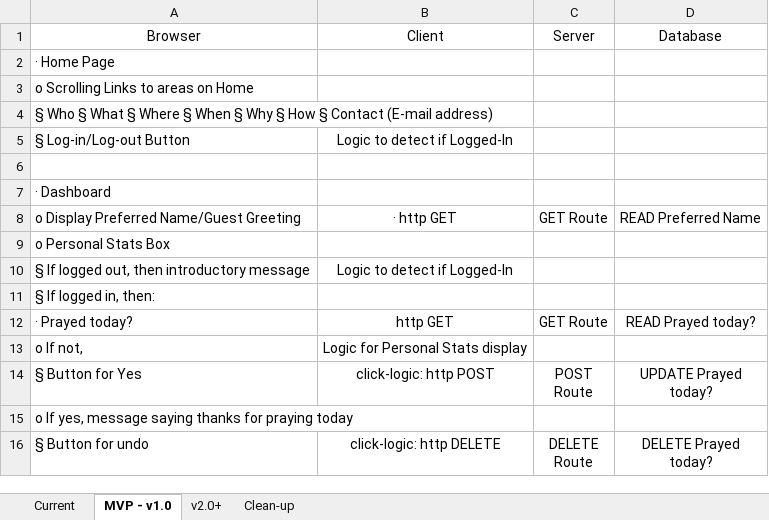
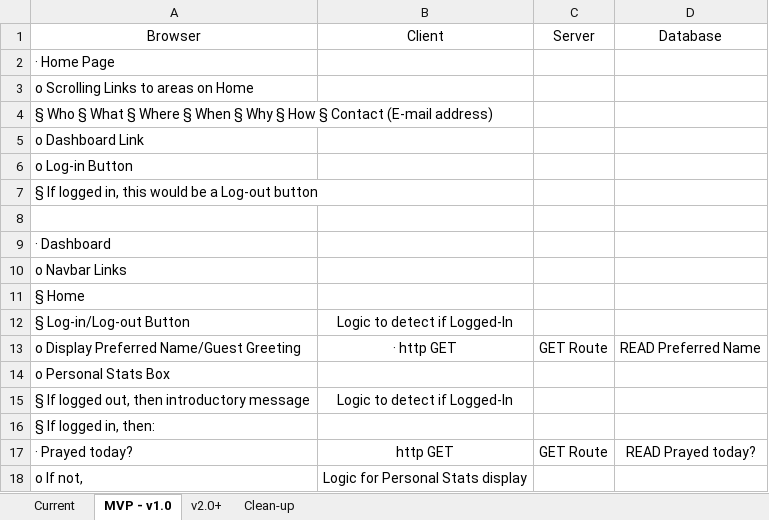
Before and after one commit to ThatSpaceGuy/Prime-Solo-Project-groupVance, an Excel workbook: Total Mercy Swim Lanes.xlsx, sheet MVP - v1.0, drawn as a sheet; only a part is shown; the shorter side is filled out with more unchanged rows; values as stored, in another font and other column widths than the file's, no borders; the diff names each change by its address in the sheet, - before the commit and + after, or states it on an @@ line.

```diff
--- a/Total Mercy Swim Lanes.xlsx (sheet MVP - v1.0)
+++ b/Total Mercy Swim Lanes.xlsx (sheet MVP - v1.0)
+row 5: o Dashboard Link
+row 6: o Log-in Button
+row 7: § If logged in, this would be a Log-out button
+row 10: o Navbar Links
+row 11: § Home
@@ row 5 moved to row 12: § Log-in/Log-out Button @@
```
Also changed, not shown: sheet Current.
